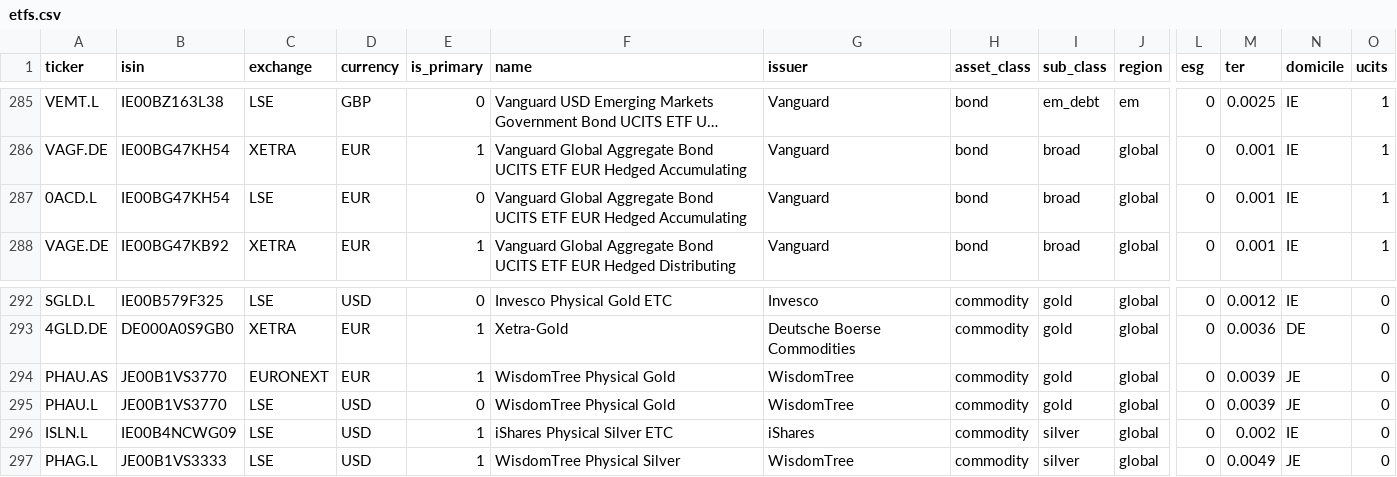
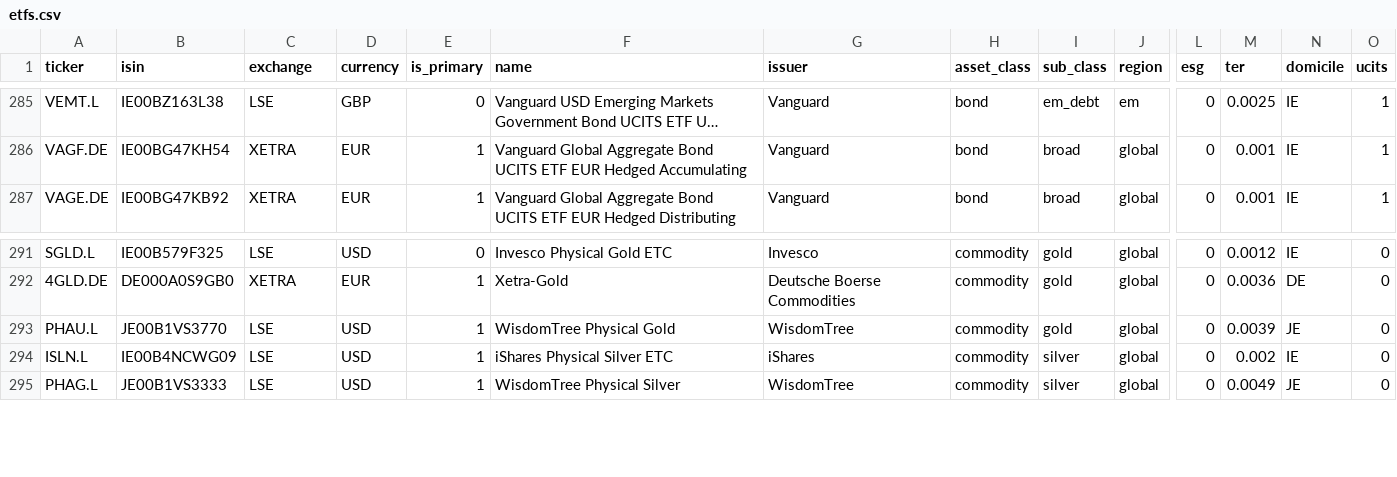
Before and after one commit to Vlaszaty/roboadvisor, a CSV file: backend/data/etfs.csv, drawn as a sheet; only a part is shown, gaps mark what is left out; long unchanged cells end in …; removed rows and columns are numbered as before the commit, all else as after; rows hold the shown columns only; the diff names each change by its address in the sheet, - before the commit and + after, or states it on an @@ line.

```diff
--- a/backend/data/etfs.csv
+++ b/backend/data/etfs.csv
-row 287: 0ACD.L | IE00BG47KH54 | LSE | EUR | 0 | Vanguard Global Aggregate Bond UCITS ETF EUR Hedged Accumulating | Vanguard | bond | broad | global | 0 | 0.001 | IE | 1
-row 294: PHAU.AS | JE00B1VS3770 | EURONEXT | EUR | 1 | WisdomTree Physical Gold | WisdomTree | commodity | gold | global | 0 | 0.0039 | JE | 0
-E293 (is_primary): 0
+E293 (is_primary): 1
```
